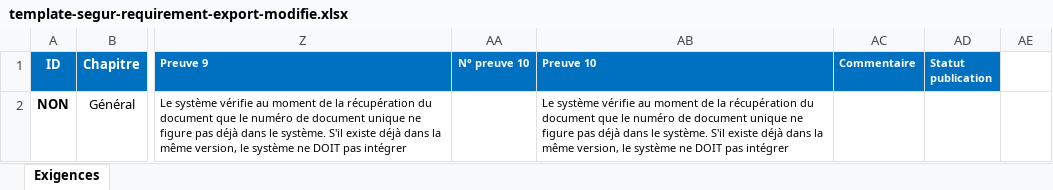
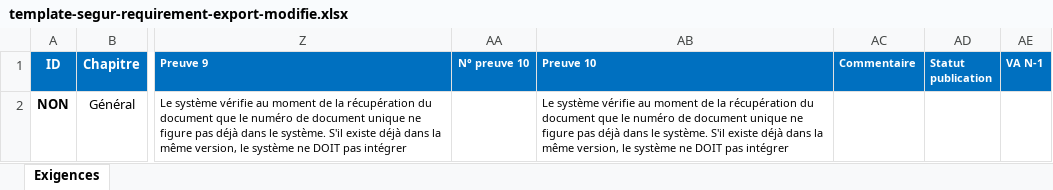
Before and after one commit to ansforge/segur-squash-plugins, an Excel workbook: segur-rapport/src/main/resources/template-segur-requirement-export-modifie.xlsx, sheet Exigences, drawn as a sheet; only a part is shown, gaps mark what is left out; values as stored, in another font and other column widths than the file's, no borders; the diff names each change by its address in the sheet, - before the commit and + after, or states it on an @@ line.

```diff
--- a/segur-rapport/src/main/resources/template-segur-requirement-export-modifie.xlsx (sheet Exigences)
+++ b/segur-rapport/src/main/resources/template-segur-requirement-export-modifie.xlsx (sheet Exigences)
-AE1: (empty)
+AE1: VA N-1
-AE1 fill: none
+AE1 fill: #0070C0
```
Also changed, not shown: segur-rapport/src/main/resources/template-segur-requirement-export-avec-colonnes-prepub-modifie.xlsx, 7 other files.
